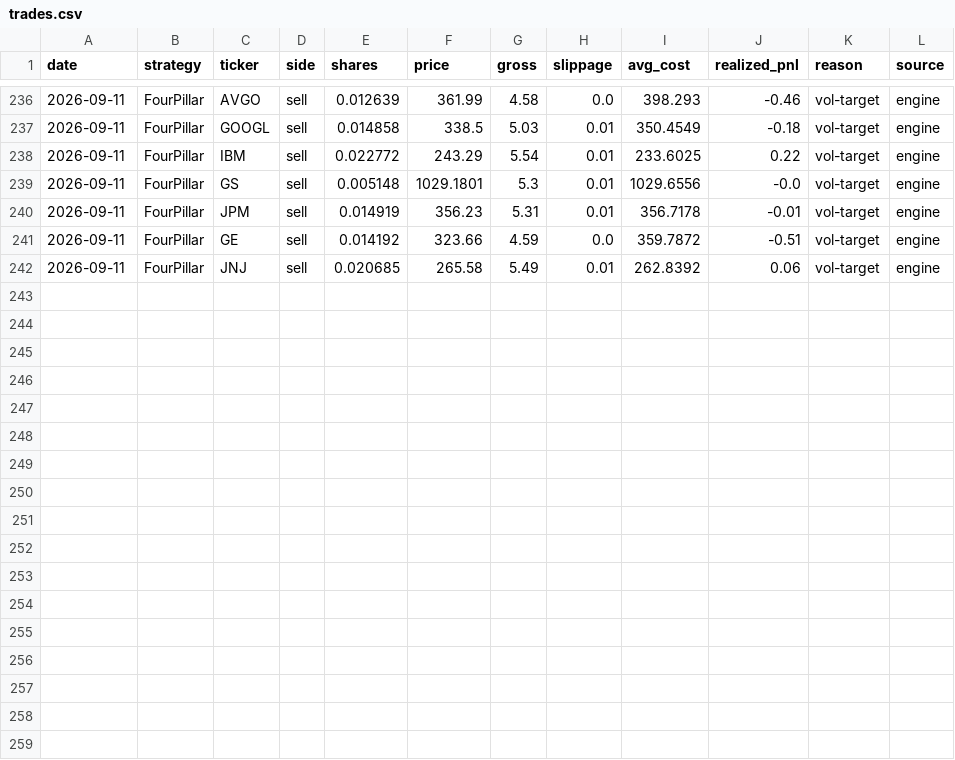
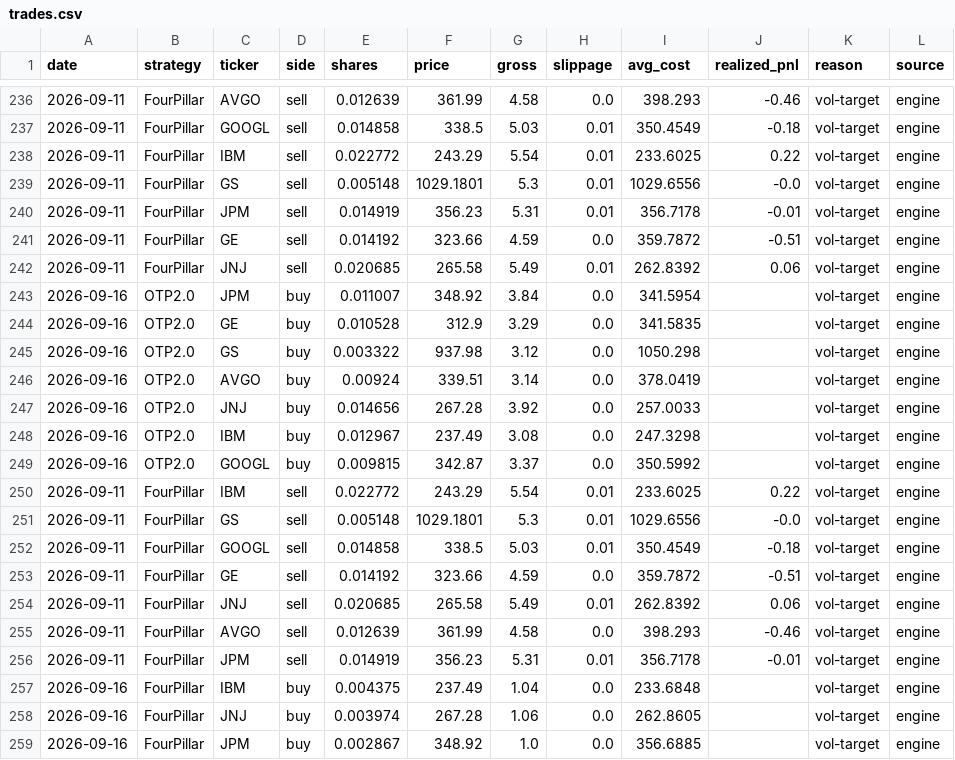
Before and after one commit to Mariokeyrouz/market-dashboard-otp2-paper-trading-, a CSV file: trades.csv, drawn as a sheet; only a part is shown, gaps mark what is left out.

```diff
--- a/trades.csv
+++ b/trades.csv
@@ -242 +242,18 @@ date,strategy,ticker,side,shares,price,gross,slippage,avg_cost,realized_pnl,reas
 2026-09-11,FourPillar,JNJ,sell,0.020685,265.58,5.49,0.01,262.8392,0.06,vol-target,engine
+2026-09-16,OTP2.0,JPM,buy,0.011007,348.92,3.84,0.0,341.5954,,vol-target,engine
+2026-09-16,OTP2.0,GE,buy,0.010528,312.9,3.29,0.0,341.5835,,vol-target,engine
+2026-09-16,OTP2.0,GS,buy,0.003322,937.98,3.12,0.0,1050.298,,vol-target,engine
+2026-09-16,OTP2.0,AVGO,buy,0.00924,339.51,3.14,0.0,378.0419,,vol-target,engine
+2026-09-16,OTP2.0,JNJ,buy,0.014656,267.28,3.92,0.0,257.0033,,vol-target,engine
+2026-09-16,OTP2.0,IBM,buy,0.012967,237.49,3.08,0.0,247.3298,,vol-target,engine
+2026-09-16,OTP2.0,GOOGL,buy,0.009815,342.87,3.37,0.0,350.5992,,vol-target,engine
+2026-09-11,FourPillar,IBM,sell,0.022772,243.29,5.54,0.01,233.6025,0.22,vol-target,engine
+2026-09-11,FourPillar,GS,sell,0.005148,1029.1801,5.3,0.01,1029.6556,-0.0,vol-target,engine
+2026-09-11,FourPillar,GOOGL,sell,0.014858,338.5,5.03,0.01,350.4549,-0.18,vol-target,engine
+2026-09-11,FourPillar,GE,sell,0.014192,323.66,4.59,0.0,359.7872,-0.51,vol-target,engine
+2026-09-11,FourPillar,JNJ,sell,0.020685,265.58,5.49,0.01,262.8392,0.06,vol-target,engine
+2026-09-11,FourPillar,AVGO,sell,0.012639,361.99,4.58,0.0,398.293,-0.46,vol-target,engine
+2026-09-11,FourPillar,JPM,sell,0.014919,356.23,5.31,0.01,356.7178,-0.01,vol-target,engine
+2026-09-16,FourPillar,IBM,buy,0.004375,237.49,1.04,0.0,233.6848,,vol-target,engine
+2026-09-16,FourPillar,JNJ,buy,0.003974,267.28,1.06,0.0,262.8605,,vol-target,engine
+2026-09-16,FourPillar,JPM,buy,0.002867,348.92,1.0,0.0,356.6885,,vol-target,engine
```
Also changed, not shown: factor_ledger.csv, factor_ledger_AMA.csv, 10 other files.
